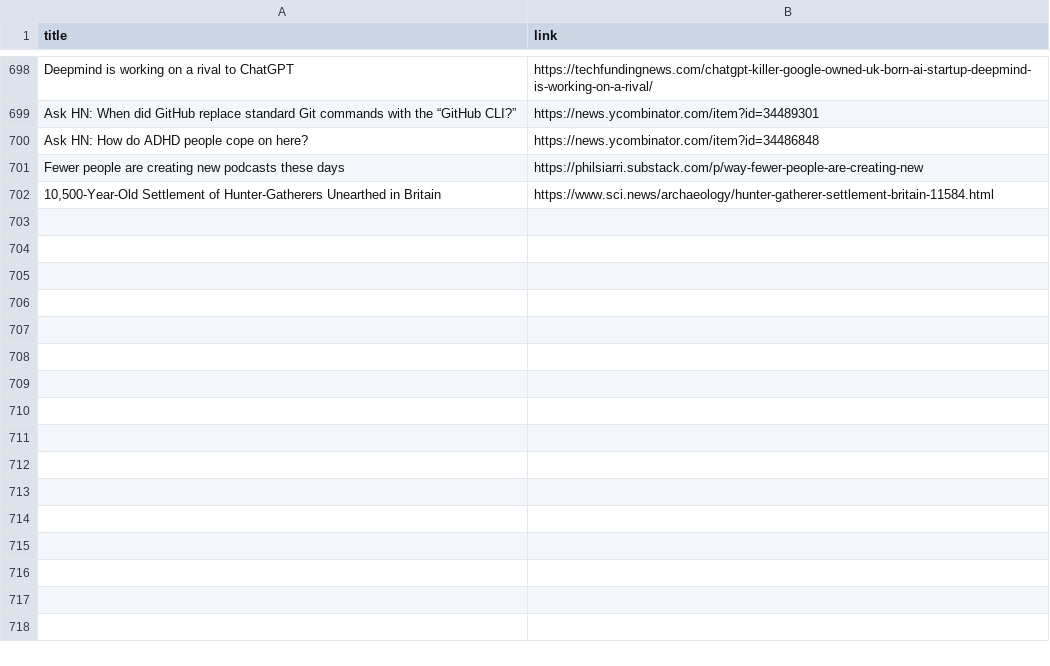
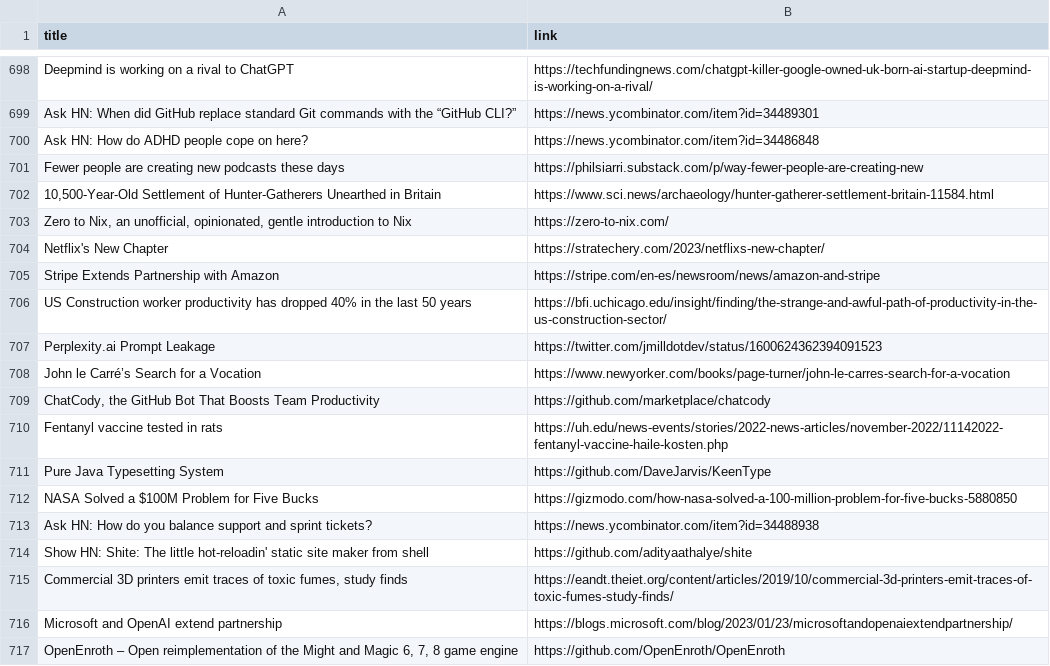
Before and after one commit to yellow-seed/aiit-bigdata-analysis-report2, a CSV file: index_output.csv, drawn as a sheet; only a part is shown, gaps mark what is left out; the diff names each change by its address in the sheet, - before the commit and + after, or states it on an @@ line.

Commit message:
update csv

```diff
--- a/index_output.csv
+++ b/index_output.csv
+row 703: Zero to Nix, an unofficial, opinionated, gentle introduction to Nix | https://zero-to-nix.com/
+row 704: Netflix's New Chapter | https://stratechery.com/2023/netflixs-new-chapter/
+row 705: Stripe Extends Partnership with Amazon | https://stripe.com/en-es/newsroom/news/amazon-and-stripe
+row 706: US Construction worker productivity has dropped 40% in the last 50 years | https://bfi.uchicago.edu/insight/finding/the-strange-and-awful-path-of-productivity-in-the-us-construction-sector/
+row 707: Perplexity.ai Prompt Leakage | https://twitter.com/jmilldotdev/status/1600624362394091523
+row 708: John le Carré’s Search for a Vocation | https://www.newyorker.com/books/page-turner/john-le-carres-search-for-a-vocation
+row 709: ChatCody, the GitHub Bot That Boosts Team Productivity | https://github.com/marketplace/chatcody
+row 710: Fentanyl vaccine tested in rats | https://uh.edu/news-events/stories/2022-news-articles/november-2022/11142022-fentanyl-vaccine-haile-kosten.php
+row 711: Pure Java Typesetting System | https://github.com/DaveJarvis/KeenType
+row 712: NASA Solved a $100M Problem for Five Bucks | https://gizmodo.com/how-nasa-solved-a-100-million-problem-for-five-bucks-5880850
+row 713: Ask HN: How do you balance support and sprint tickets? | https://news.ycombinator.com/item?id=34488938
+row 714: Show HN: Shite: The little hot-reloadin' static site maker from shell | https://github.com/adityaathalye/shite
+row 715: Commercial 3D printers emit traces of toxic fumes, study finds | https://eandt.theiet.org/content/articles/2019/10/commercial-3d-printers-emit-traces-of-toxic-fumes-study-finds/
+row 716: Microsoft and OpenAI extend partnership | https://blogs.microsoft.com/blog/2023/01/23/microsoftandopenaiextendpartnership/
+row 717: OpenEnroth – Open reimplementation of the Might and Magic 6, 7, 8 game engine | https://github.com/OpenEnroth/OpenEnroth
```
